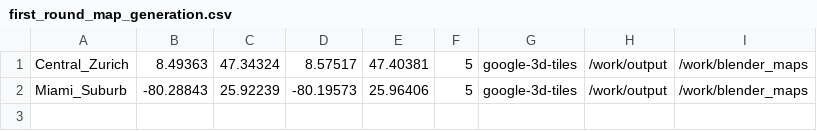
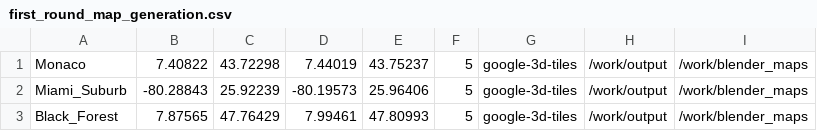
Before and after one commit to frede791/sdf_map_generation, a CSV file: first_round_map_generation.csv, drawn as a sheet.

```diff
--- a/first_round_map_generation.csv
+++ b/first_round_map_generation.csv
@@ -1,2 +1,3 @@
-Central_Zurich,8.49363,47.34324,8.57517,47.40381,5,google-3d-tiles,/work/output,/work/blender_maps
+Monaco,7.40822,43.72298,7.44019,43.75237,5,google-3d-tiles,/work/output,/work/blender_maps
 Miami_Suburb,-80.28843,25.92239,-80.19573,25.96406,5,google-3d-tiles,/work/output,/work/blender_maps
+Black_Forest,7.87565,47.76429,7.99461,47.80993,5,google-3d-tiles,/work/output,/work/blender_maps
```
Also changed, not shown: 1 other file.
